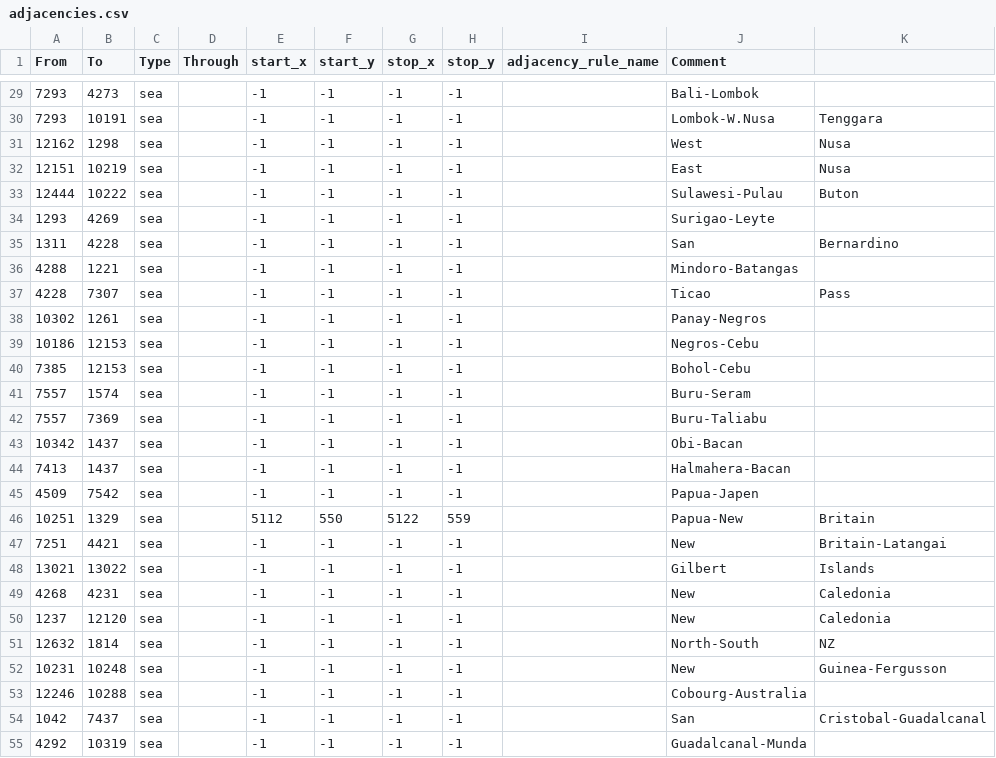
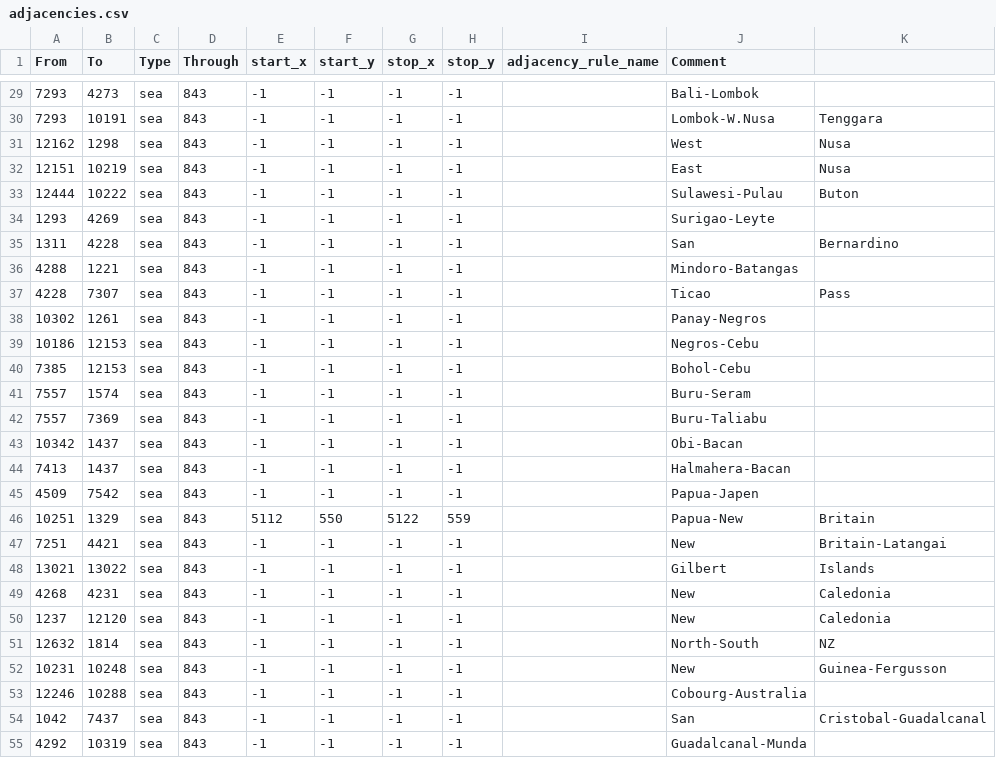
Before and after one commit to EndsM/MuvLuvCN, a CSV file: map/adjacencies.csv, drawn as a sheet; only a part is shown, gaps mark what is left out; the diff covers the shown part only; the diff names each change by its address in the sheet, - before the commit and + after, or states it on an @@ line.

```diff
--- a/map/adjacencies.csv
+++ b/map/adjacencies.csv
-D29:D55 (Through): (empty)
+D29:D55 (Through): 843
```
Also changed, not shown: 162 edited cells elsewhere in this file.
